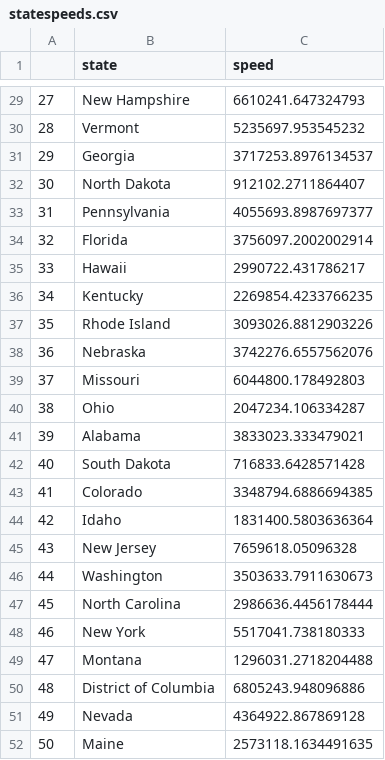
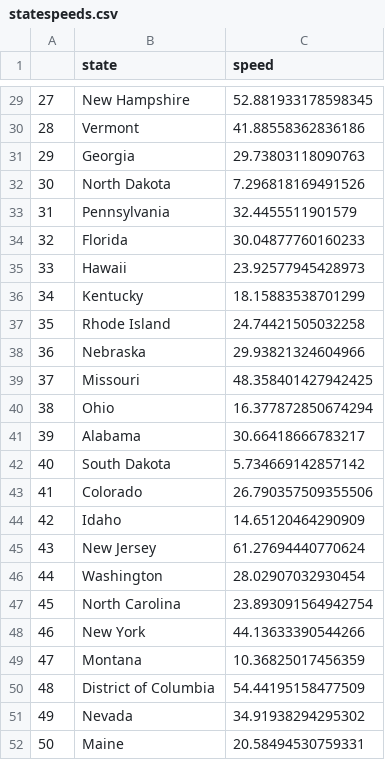
Before and after one commit to ffund/digitaldivide, a CSV file: statespeeds.csv, drawn as a sheet; only a part is shown, gaps mark what is left out; the diff covers the shown part only.

```diff
--- a/statespeeds.csv
+++ b/statespeeds.csv
@@ -29,24 +29,24 @@
-27,New Hampshire,6610241.647324793
-28,Vermont,5235697.953545232
-29,Georgia,3717253.8976134537
-30,North Dakota,912102.2711864407
-31,Pennsylvania,4055693.8987697377
-32,Florida,3756097.2002002914
-33,Hawaii,2990722.431786217
-34,Kentucky,2269854.4233766235
-35,Rhode Island,3093026.8812903226
-36,Nebraska,3742276.6557562076
-37,Missouri,6044800.178492803
-38,Ohio,2047234.106334287
-39,Alabama,3833023.333479021
-40,South Dakota,716833.6428571428
-41,Colorado,3348794.6886694385
-42,Idaho,1831400.5803636364
-43,New Jersey,7659618.05096328
-44,Washington,3503633.7911630673
-45,North Carolina,2986636.4456178444
-46,New York,5517041.738180333
-47,Montana,1296031.2718204488
-48,District of Columbia,6805243.948096886
-49,Nevada,4364922.867869128
-50,Maine,2573118.1634491635
+27,New Hampshire,52.881933178598345
+28,Vermont,41.88558362836186
+29,Georgia,29.73803118090763
+30,North Dakota,7.296818169491526
+31,Pennsylvania,32.4455511901579
+32,Florida,30.04877760160233
+33,Hawaii,23.92577945428973
+34,Kentucky,18.15883538701299
+35,Rhode Island,24.74421505032258
+36,Nebraska,29.93821324604966
+37,Missouri,48.358401427942425
+38,Ohio,16.377872850674294
+39,Alabama,30.66418666783217
+40,South Dakota,5.734669142857142
+41,Colorado,26.790357509355506
+42,Idaho,14.65120464290909
+43,New Jersey,61.27694440770624
+44,Washington,28.02907032930454
+45,North Carolina,23.893091564942754
+46,New York,44.13633390544266
+47,Montana,10.36825017456359
+48,District of Columbia,54.44195158477509
+49,Nevada,34.91938294295302
+50,Maine,20.58494530759331
```
Also changed, not shown: 27 edited cells elsewhere in this file, 1 other file.
